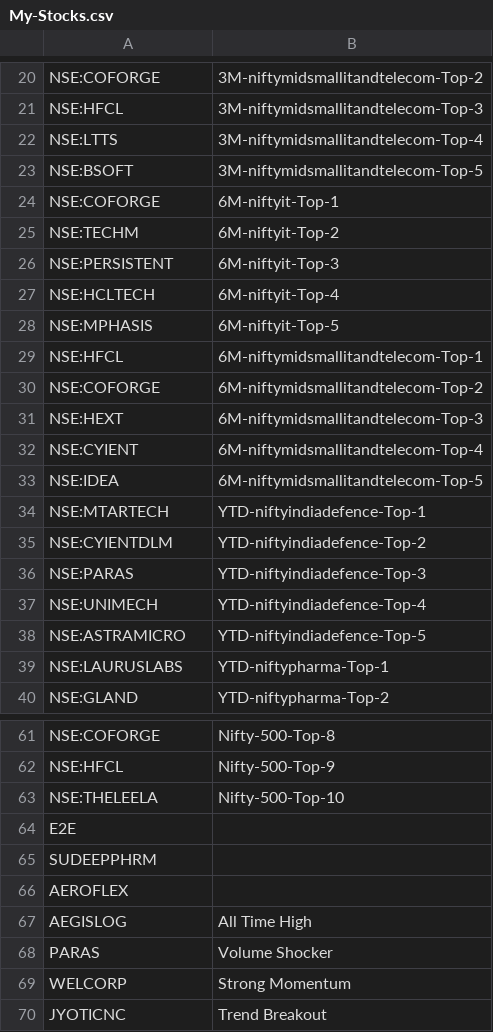
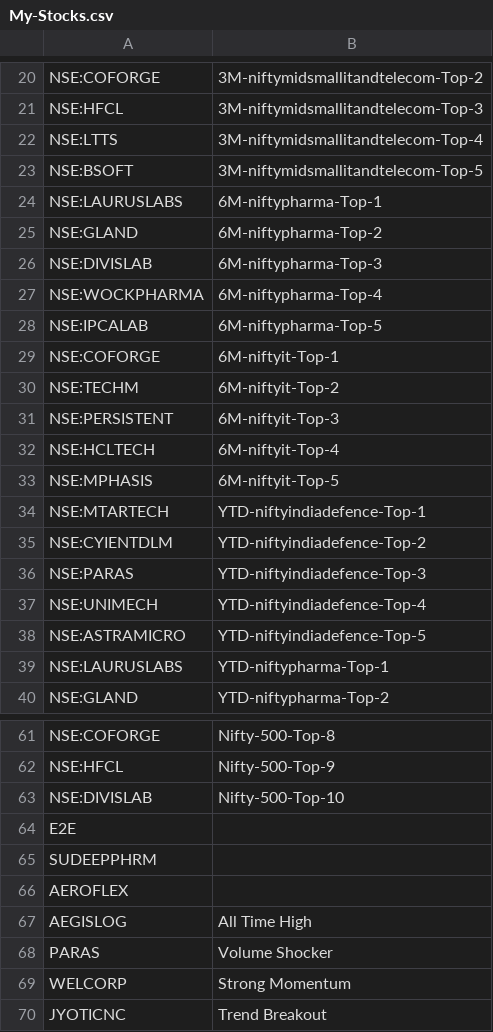
Before and after one commit to surajpjoshi/rsi-trading-system, a CSV file: My-Stocks.csv, drawn as a sheet; only a part is shown, gaps mark what is left out.

Commit message:
Auto-update My-Stocks.csv from Google Sheets

```diff
--- a/My-Stocks.csv
+++ b/My-Stocks.csv
@@ -23,2 +23,7 @@
 "NSE:BSOFT","3M-niftymidsmallitandtelecom-Top-5"
+"NSE:LAURUSLABS","6M-niftypharma-Top-1"
+"NSE:GLAND","6M-niftypharma-Top-2"
+"NSE:DIVISLAB","6M-niftypharma-Top-3"
+"NSE:WOCKPHARMA","6M-niftypharma-Top-4"
+"NSE:IPCALAB","6M-niftypharma-Top-5"
 "NSE:COFORGE","6M-niftyit-Top-1"
@@ -28,7 +33,2 @@
 "NSE:MPHASIS","6M-niftyit-Top-5"
-"NSE:HFCL","6M-niftymidsmallitandtelecom-Top-1"
-"NSE:COFORGE","6M-niftymidsmallitandtelecom-Top-2"
-"NSE:HEXT","6M-niftymidsmallitandtelecom-Top-3"
-"NSE:CYIENT","6M-niftymidsmallitandtelecom-Top-4"
-"NSE:IDEA","6M-niftymidsmallitandtelecom-Top-5"
 "NSE:MTARTECH","YTD-niftyindiadefence-Top-1"
@@ -62,3 +62,3 @@
 "NSE:HFCL","Nifty-500-Top-9"
-"NSE:THELEELA","Nifty-500-Top-10"
+"NSE:DIVISLAB","Nifty-500-Top-10"
 "E2E",""
```
